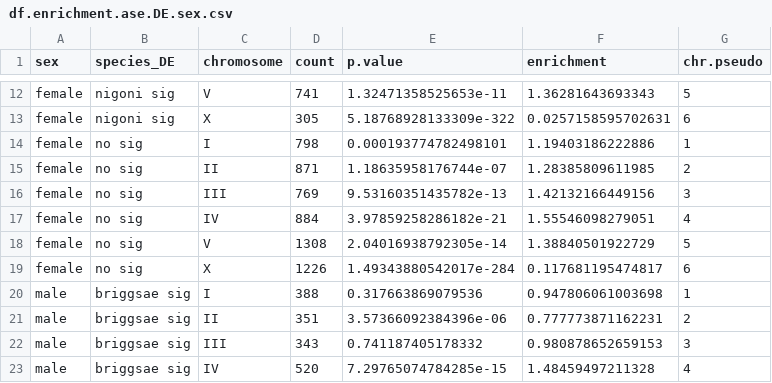
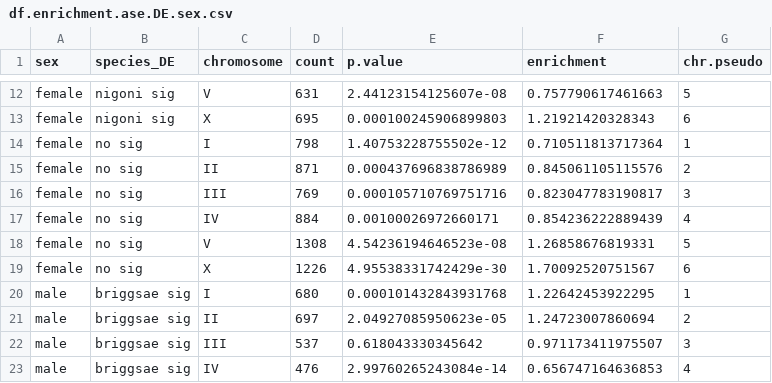
Before and after one commit to santiagosnchez/competitive_mapping_workflow, a CSV file: analyses/tables/df.enrichment.ase.DE.sex.csv, drawn as a sheet; only a part is shown, gaps mark what is left out; the diff covers the shown part only.

```diff
--- a/analyses/tables/df.enrichment.ase.DE.sex.csv
+++ b/analyses/tables/df.enrichment.ase.DE.sex.csv
@@ -12,12 +12,12 @@
-"female","nigoni sig","V",741,1.32471358525653e-11,1.36281643693343,5
-"female","nigoni sig","X",305,5.18768928133309e-322,0.0257158595702631,6
-"female","no sig","I",798,0.000193774782498101,1.19403186222886,1
-"female","no sig","II",871,1.18635958176744e-07,1.28385809611985,2
-"female","no sig","III",769,9.53160351435782e-13,1.42132166449156,3
-"female","no sig","IV",884,3.97859258286182e-21,1.55546098279051,4
-"female","no sig","V",1308,2.04016938792305e-14,1.38840501922729,5
-"female","no sig","X",1226,1.49343880542017e-284,0.117681195474817,6
-"male","briggsae sig","I",388,0.317663869079536,0.947806061003698,1
-"male","briggsae sig","II",351,3.57366092384396e-06,0.777773871162231,2
-"male","briggsae sig","III",343,0.741187405178332,0.980878652659153,3
-"male","briggsae sig","IV",520,7.29765074784285e-15,1.48459497211328,4
+"female","nigoni sig","V",631,2.44123154125607e-08,0.757790617461663,5
+"female","nigoni sig","X",695,0.000100245906899803,1.21921420328343,6
+"female","no sig","I",798,1.40753228755502e-12,0.710511813717364,1
+"female","no sig","II",871,0.000437696838786989,0.845061105115576,2
+"female","no sig","III",769,0.000105710769751716,0.823047783190817,3
+"female","no sig","IV",884,0.00100026972660171,0.854236222889439,4
+"female","no sig","V",1308,4.54236194646523e-08,1.26858676819331,5
+"female","no sig","X",1226,4.95538331742429e-30,1.70092520751567,6
+"male","briggsae sig","I",680,0.000101432843931768,1.22642453922295,1
+"male","briggsae sig","II",697,2.04927085950623e-05,1.24723007860694,2
+"male","briggsae sig","III",537,0.618043330345642,0.971173411975507,3
+"male","briggsae sig","IV",476,2.99760265243084e-14,0.656747164636853,4
```
Also changed, not shown: 3 removed rows and 63 edited cells elsewhere in this file, analyses/tables/df.enrichment.exprdiv.DE.sex.csv, 16 other files.
